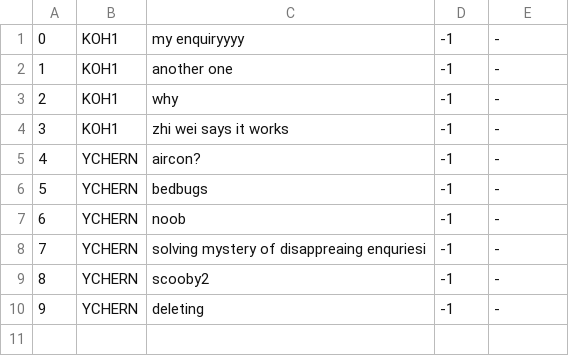
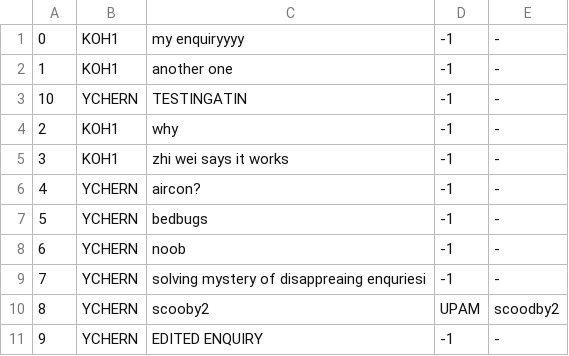
Before and after one commit to tersimdev/java-oop-demo, a CSV file: data/camps/enquiries.csv, drawn as a sheet.

```diff
--- a/data/camps/enquiries.csv
+++ b/data/camps/enquiries.csv
@@ -2,2 +2,3 @@
 1,KOH1,another one,-1,-
+10,YCHERN,TESTINGATIN,-1,-
 2,KOH1,why,-1,-
@@ -8,3 +9,3 @@
 7,YCHERN,solving mystery of disappreaing enquriesi,-1,-
-8,YCHERN,scooby2,-1,-
-9,YCHERN,deleting,-1,-
+8,YCHERN,scooby2,UPAM,scoodby2
+9,YCHERN,EDITED ENQUIRY,-1,-
```
Also changed, not shown: 2 other files.
